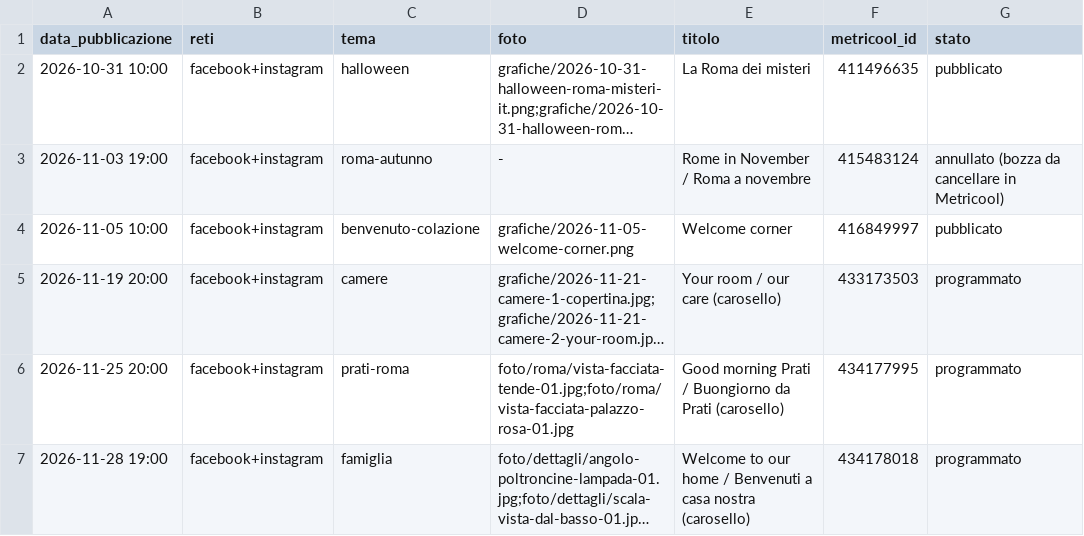
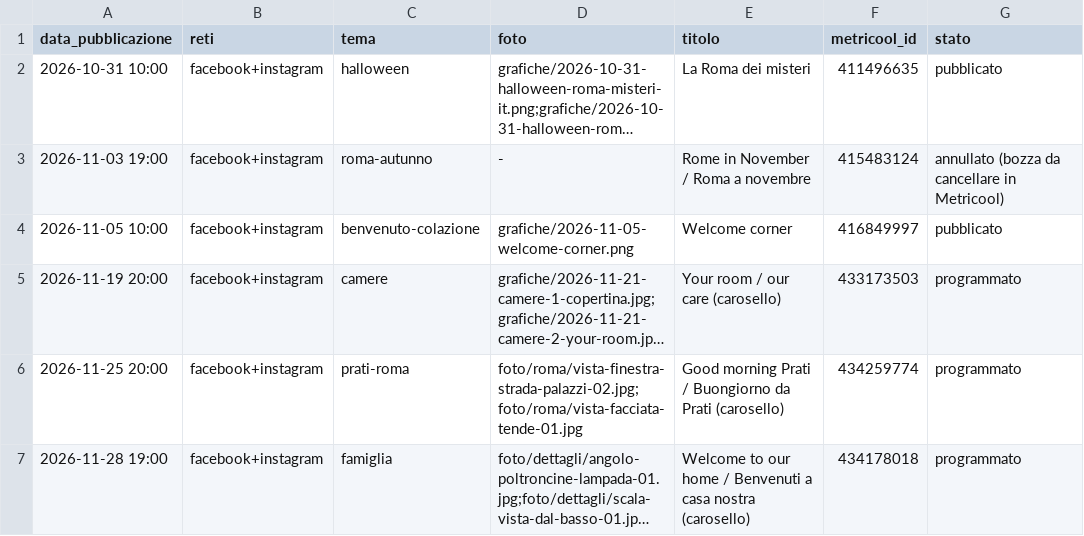
Before and after one commit to Halfskin02/leschambresdor-social, a CSV file: registro.csv, drawn as a sheet; long unchanged cells end in …; the diff names each change by its address in the sheet, - before the commit and + after, or states it on an @@ line.

```diff
--- a/registro.csv
+++ b/registro.csv
-D6 (foto): foto/roma/vista-facciata-tende-01.jpg;foto/roma/vista-facciata-palazzo-rosa-01.jpg
+D6 (foto): foto/roma/vista-finestra-strada-palazzi-02.jpg;foto/roma/vista-facciata-tende-01.jpg
-F6 (metricool_id): 434177995
+F6 (metricool_id): 434259774
```
Also changed, not shown: foto/INDICE.csv, 4 other files.
